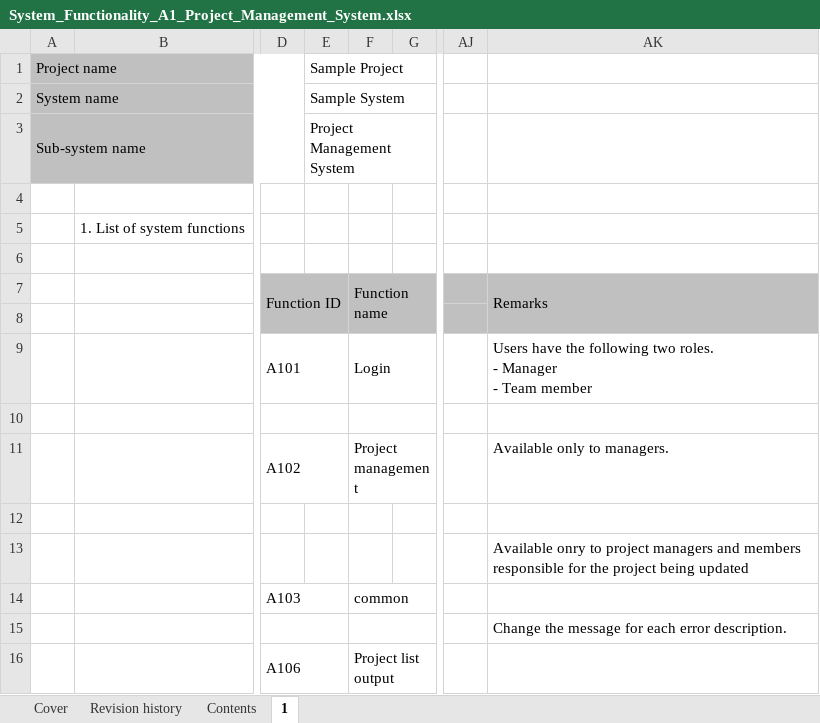
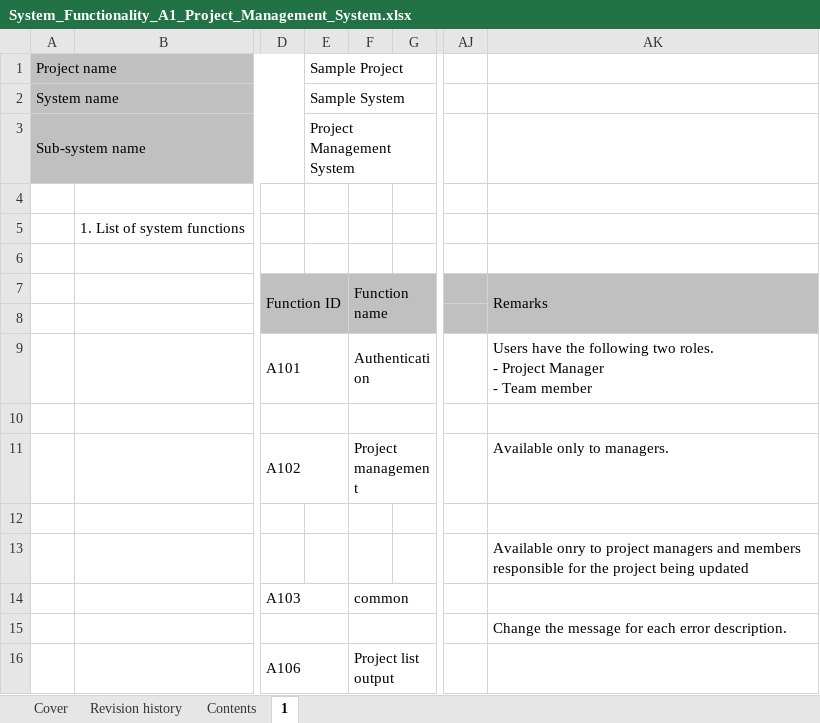
Before and after one commit to Fintan-contents/nablarch-system-development-guide, an Excel workbook: en/Sample_Project/Design_Document/A1_Project_Management_System/030_Application_Design/010_System_Functional_Design/System_Functionality_A1_Project_Management_System.xlsx, sheet 1, drawn as a sheet; only a part is shown, gaps mark what is left out; values as stored, in another font and other column widths than the file's, no borders; ↵ is a line break in a cell; the diff names each change by its address in the sheet, - before the commit and + after, or states it on an @@ line.

Commit message:
Reviewed TOP menu and generic errors to be common classification. Revised the tail line of the update process to meet the requirements for the authority to use (unimplemented functions were added with a callout).

```diff
--- a/en/Sample_Project/Design_Document/A1_Project_Management_System/030_Application_Design/010_System_Functional_Design/System_Functionality_A1_Project_Management_System.xlsx (sheet 1)
+++ b/en/Sample_Project/Design_Document/A1_Project_Management_System/030_Application_Design/010_System_Functional_Design/System_Functionality_A1_Project_Management_System.xlsx (sheet 1)
-F9: Login
+F9: Authentication
-AK9: …roles. ↵ - Manager ↵ -…
+AK9: …roles. ↵ - Project Manager ↵ -…
```
